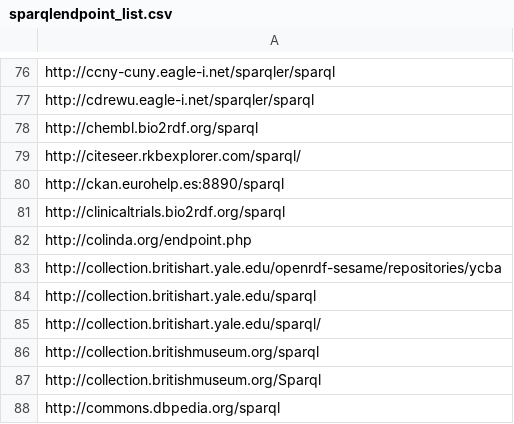
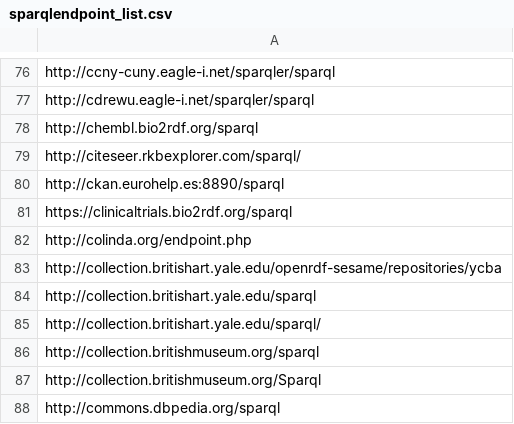
Before and after one commit to neumarcx/sparql, a CSV file: sparqlendpoint_list.csv, drawn as a sheet; only a part is shown, gaps mark what is left out.

Commit message:
http://clinicaltrials.bio2rdf.org/sparql has moved
http://clinicaltrials.bio2rdf.org/sparql has moved to https://clinicaltrials.bio2rdf.org/sparql

```diff
--- a/sparqlendpoint_list.csv
+++ b/sparqlendpoint_list.csv
@@ -80,3 +80,3 @@ http://citeseer.rkbexplorer.com/sparql/
 http://ckan.eurohelp.es:8890/sparql
-http://clinicaltrials.bio2rdf.org/sparql
+https://clinicaltrials.bio2rdf.org/sparql
 http://colinda.org/endpoint.php
```
